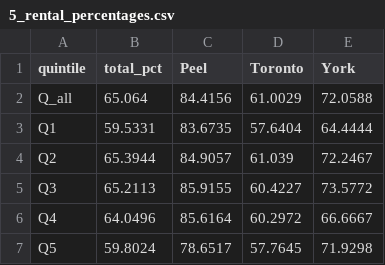
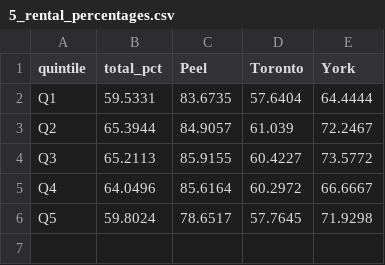
Before and after one commit to schoolofcities/essential-spaces, a CSV file: data/2025-work/report-results/5_rental_percentages.csv, drawn as a sheet; the diff names each change by its address in the sheet, - before the commit and + after, or states it on an @@ line.

Commit message:
Update rental percentages and average locations data

```diff
--- a/data/2025-work/report-results/5_rental_percentages.csv
+++ b/data/2025-work/report-results/5_rental_percentages.csv
-row 2: Q_all | 65.064 | 84.4156 | 61.0029 | 72.0588
```
Also changed, not shown: data/2025-work/report-results/3_avg_locations.csv, 1 other file.
